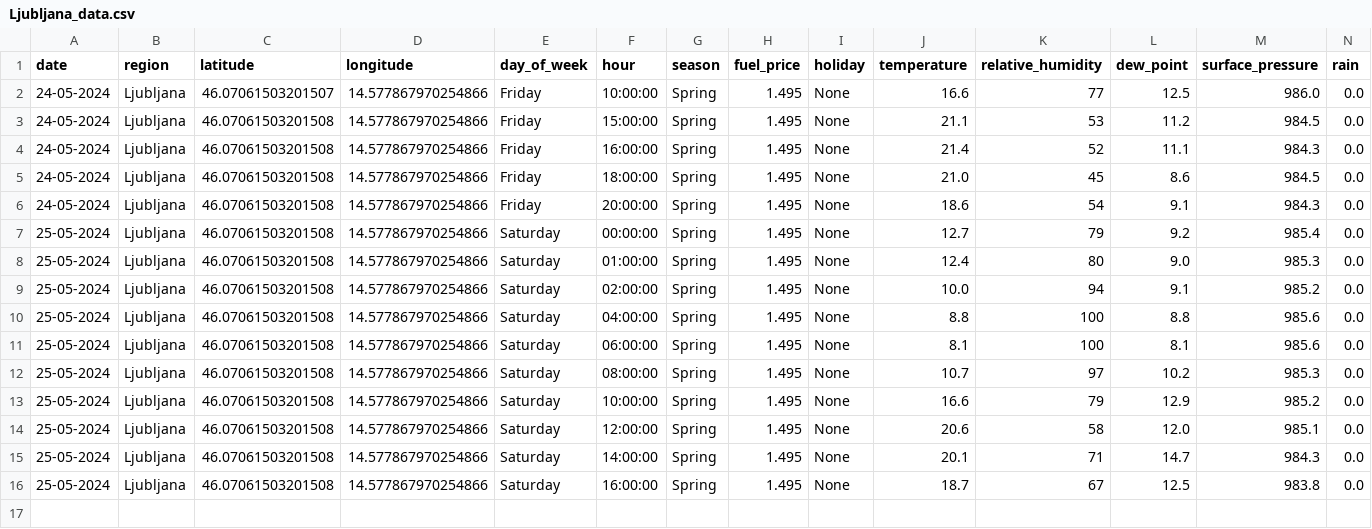
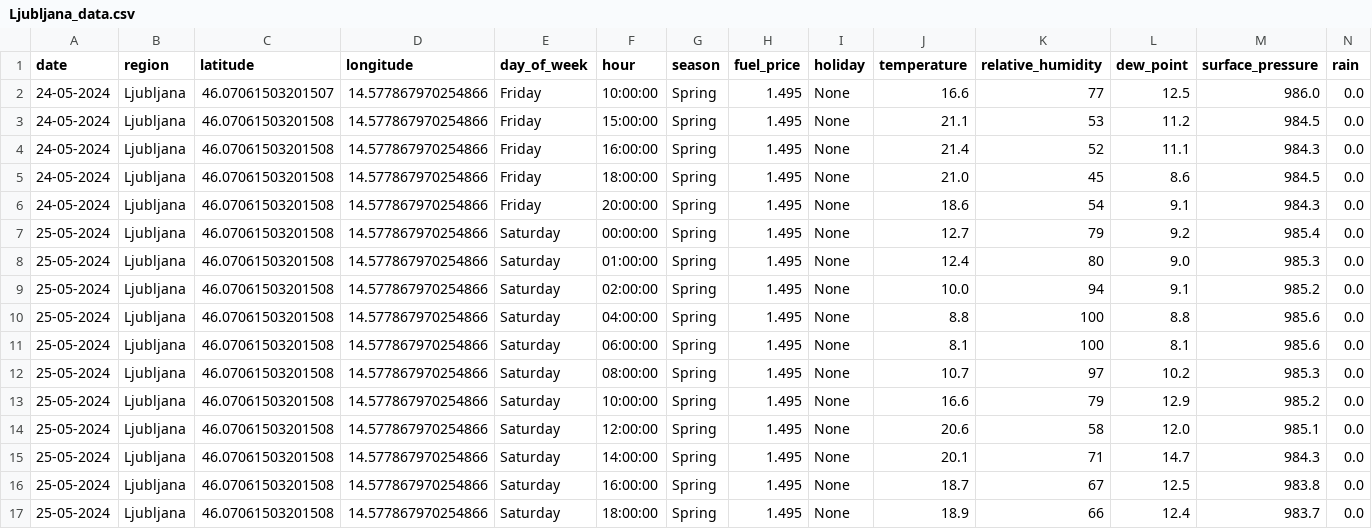
Before and after one commit to ChiefPatrik/trafficPredictions, a CSV file: data/merged/Ljubljana_data.csv, drawn as a sheet; only a part is shown; rows hold the shown columns only; the diff names each change by its address in the sheet, - before the commit and + after, or states it on an @@ line.

```diff
--- a/data/merged/Ljubljana_data.csv
+++ b/data/merged/Ljubljana_data.csv
+row 17: 25-05-2024 | Ljubljana | 46.07061503201508 | 14.577867970254866 | Saturday | 18:00:00 | Spring | 1.495 | None | 18.9 | 66 | 12.4 | 983.7 | 0.0
```
Also changed, not shown: data/merged/Maribor_data.csv, data/merged/Pomurska_data.csv, 4 other files.
